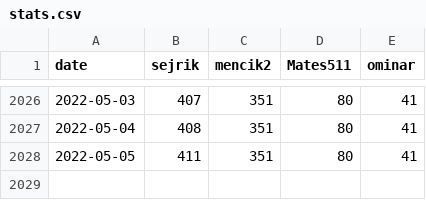
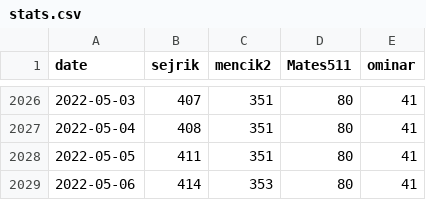
Before and after one commit to jsyrovy/untappd, a CSV file: pivni_valka/stats.csv, drawn as a sheet; only a part is shown, gaps mark what is left out; the diff names each change by its address in the sheet, - before the commit and + after, or states it on an @@ line.

```diff
--- a/pivni_valka/stats.csv
+++ b/pivni_valka/stats.csv
+row 2029: 2022-05-06 | 414 | 353 | 80 | 41
```
Also changed, not shown: 3 other files.
